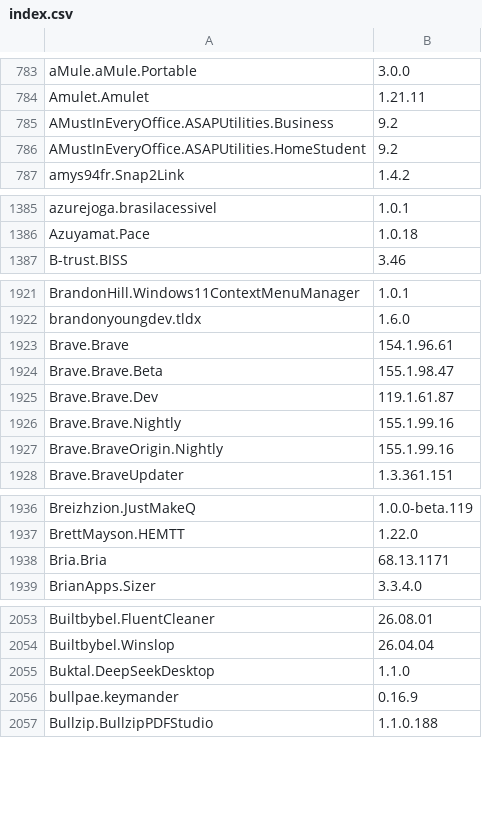
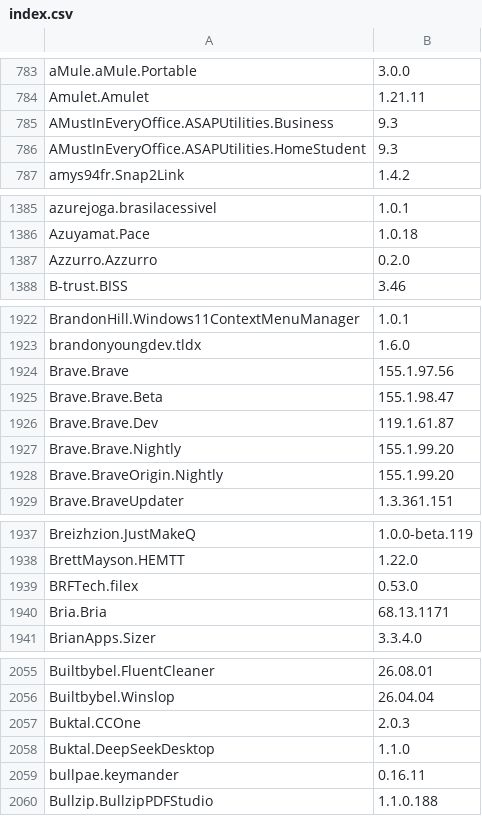
Before and after one commit to NakanoSanku/winget-pkgs-index, a CSV file: index.csv, drawn as a sheet; only a part is shown, gaps mark what is left out; the diff covers the shown part only.

```diff
--- a/index.csv
+++ b/index.csv
@@ -784,4 +784,4 @@
 "Amulet.Amulet","1.21.11"
-"AMustInEveryOffice.ASAPUtilities.Business","9.2"
-"AMustInEveryOffice.ASAPUtilities.HomeStudent","9.2"
+"AMustInEveryOffice.ASAPUtilities.Business","9.3"
+"AMustInEveryOffice.ASAPUtilities.HomeStudent","9.3"
 "amys94fr.Snap2Link","1.4.2"
@@ -1386,2 +1386,3 @@
 "Azuyamat.Pace","1.0.18"
+"Azzurro.Azzurro","0.2.0"
 "B-trust.BISS","3.46"
@@ -1922,7 +1923,7 @@
 "brandonyoungdev.tldx","1.6.0"
-"Brave.Brave","154.1.96.61"
+"Brave.Brave","155.1.97.56"
 "Brave.Brave.Beta","155.1.98.47"
 "Brave.Brave.Dev","119.1.61.87"
-"Brave.Brave.Nightly","155.1.99.16"
-"Brave.BraveOrigin.Nightly","155.1.99.16"
+"Brave.Brave.Nightly","155.1.99.20"
+"Brave.BraveOrigin.Nightly","155.1.99.20"
 "Brave.BraveUpdater","1.3.361.151"
@@ -1937,2 +1938,3 @@
 "BrettMayson.HEMTT","1.22.0"
+"BRFTech.filex","0.53.0"
 "Bria.Bria","68.13.1171"
@@ -2054,4 +2056,5 @@
 "Builtbybel.Winslop","26.04.04"
+"Buktal.CCOne","2.0.3"
 "Buktal.DeepSeekDesktop","1.1.0"
-"bullpae.keymander","0.16.9"
+"bullpae.keymander","0.16.11"
 "Bullzip.BullzipPDFStudio","1.1.0.188"
```
Also changed, not shown: 8 added rows and 74 edited cells elsewhere in this file, 3 other files.
